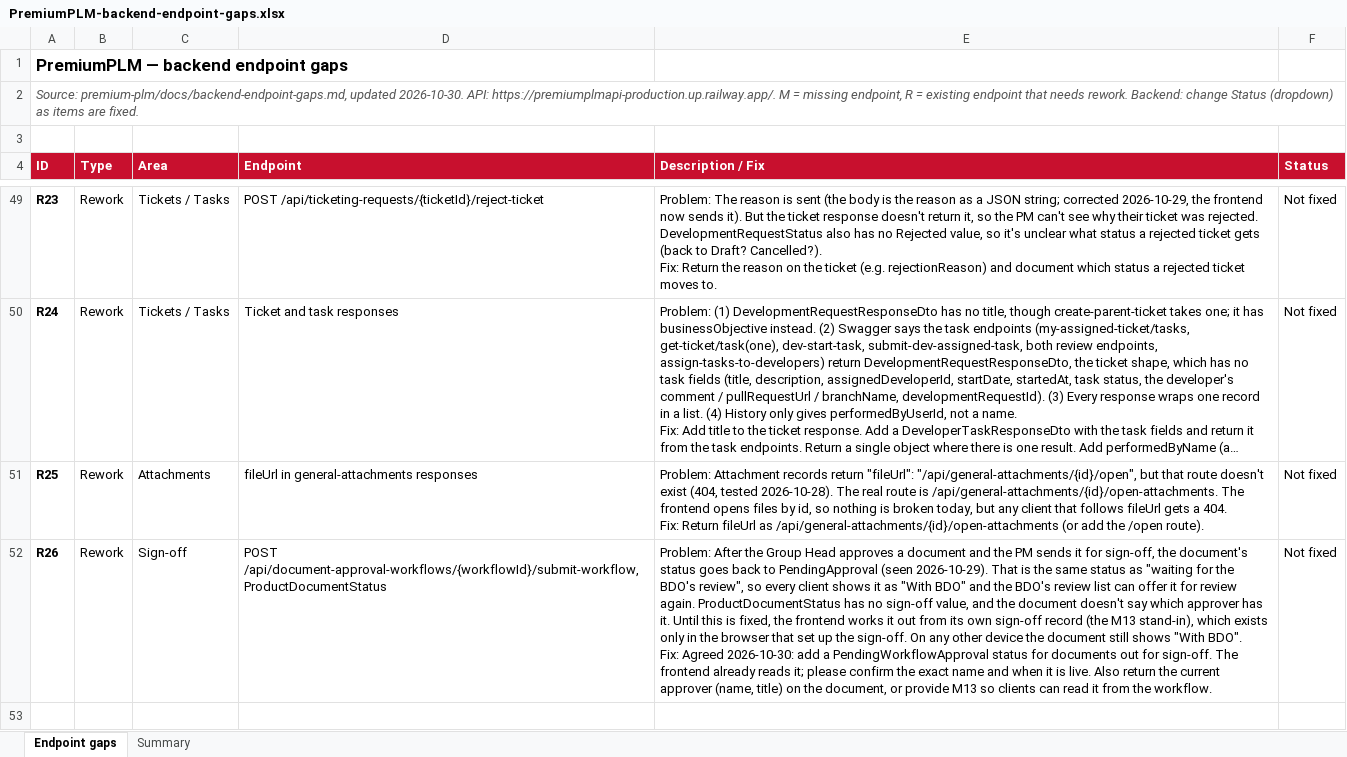
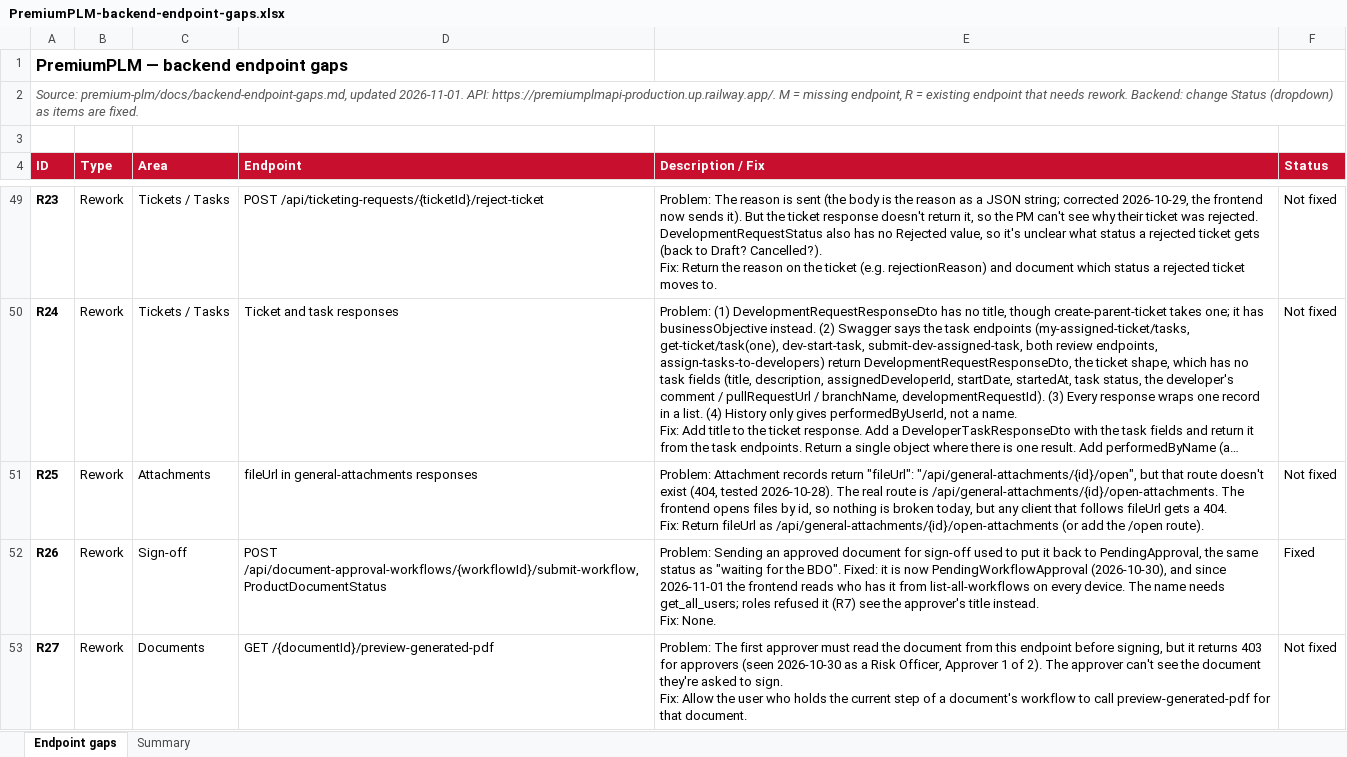
Before and after one commit to joshuaolatunji/Premium_PLM, an Excel workbook: premium-plm/docs/PremiumPLM-backend-endpoint-gaps.xlsx, sheet Endpoint gaps, drawn as a sheet; only a part is shown, gaps mark what is left out; long unchanged cells end in …; values as stored, in another font and other column widths than the file's, no borders; conditional formats not drawn; ↵ is a line break in a cell; the diff covers the shown part only; the diff names each change by its address in the sheet, - before the commit and + after, or states it on an @@ line.

Commit message:
Refactor document handling and approval workflows
- Updated DocumentTabs component to handle document statuses and current document highlighting.
- Modified DocumentsViewer to fetch initiative documents using react-query, enabling dynamic loading based on initiative approval status.
- Enhanced Sidebar to include ApprovalsLink for all roles, allowing access to documents awaiting signature.
- Removed SignOffOnly component as role-based access is now handled directly in the routing logic.
- Updated DocumentEditor and DocumentReview to fetch all initiative documents at once for better user experience.
- Improved document status handling in DocumentService, ensuring accurate representation of sign-off statuses.
- Introduced WorkflowSummary type to streamline workflow data handling and improve type safety.
- Refactored role routing logic to simplify sign-off eligibility checks, removing unnecessary complexity.
- Added CSS styles for static document tabs to enhance UI clarity.

```diff
--- a/premium-plm/docs/PremiumPLM-backend-endpoint-gaps.xlsx (sheet Endpoint gaps)
+++ b/premium-plm/docs/PremiumPLM-backend-endpoint-gaps.xlsx (sheet Endpoint gaps)
-A2 (ID): …premium-plm/docs/backend-endpoint-gaps.md, updated 2026-10-30. API: https://premiumplmapi-production.up.railway.app/.…
+A2 (ID): …premium-plm/docs/backend-endpoint-gaps.md, updated 2026-11-01. API: https://premiumplmapi-production.up.railway.app/.…
-E52 (Description / Fix): Problem: After the Group Head approves a document and the PM sends it for sign-off, the document's status goes back to PendingApproval (seen 2026-10-29). That is the same status as "waiting for the BDO's review", so every client shows it as "With BDO" and the BDO's review list can offer it for review again. ProductDocumentStatus has no sign-off value, and the document doesn't say which approver has it. Until this is fixed, the frontend works it out from its own sign-off record (the M13 stand-in), which exists only in the browser that set up the sign-off. On any other device the document still shows "With BDO". ↵ Fix: Agreed 2026-10-30: add a PendingWorkflowApproval status for documents out for sign-off. The frontend already reads it; please confirm the exact name and when it is live. Also return the current approver (name, title) on the document, or provide M13 so clients can read it from the workflow.
+E52 (Description / Fix): Problem: Sending an approved document for sign-off used to put it back to PendingApproval, the same status as "waiting for the BDO". Fixed: it is now PendingWorkflowApproval (2026-10-30), and since 2026-11-01 the frontend reads who has it from list-all-workflows on every device. The name needs get_all_users; roles refused it (R7) see the approver's title instead. ↵ Fix: None.
-F52 (Status): Not fixed
+F52 (Status): Fixed
+row 53: R27 | Rework | Documents | GET /{documentId}/preview-generated-pdf | Problem: The first approver must read the document from this endpoint before signing, but it returns 403 for approvers (seen 2026-10-30 as a Risk Officer, Approver 1 of 2). The approver can't see the document they're asked to sign. ↵ Fix: Allow the user who holds the current step of a document's workflow to call preview-generated-pdf for that document. | Not fixed
```
Also changed, not shown: 1 added row and 7 edited cells elsewhere in this sheet, sheet Summary, 20 other files.
